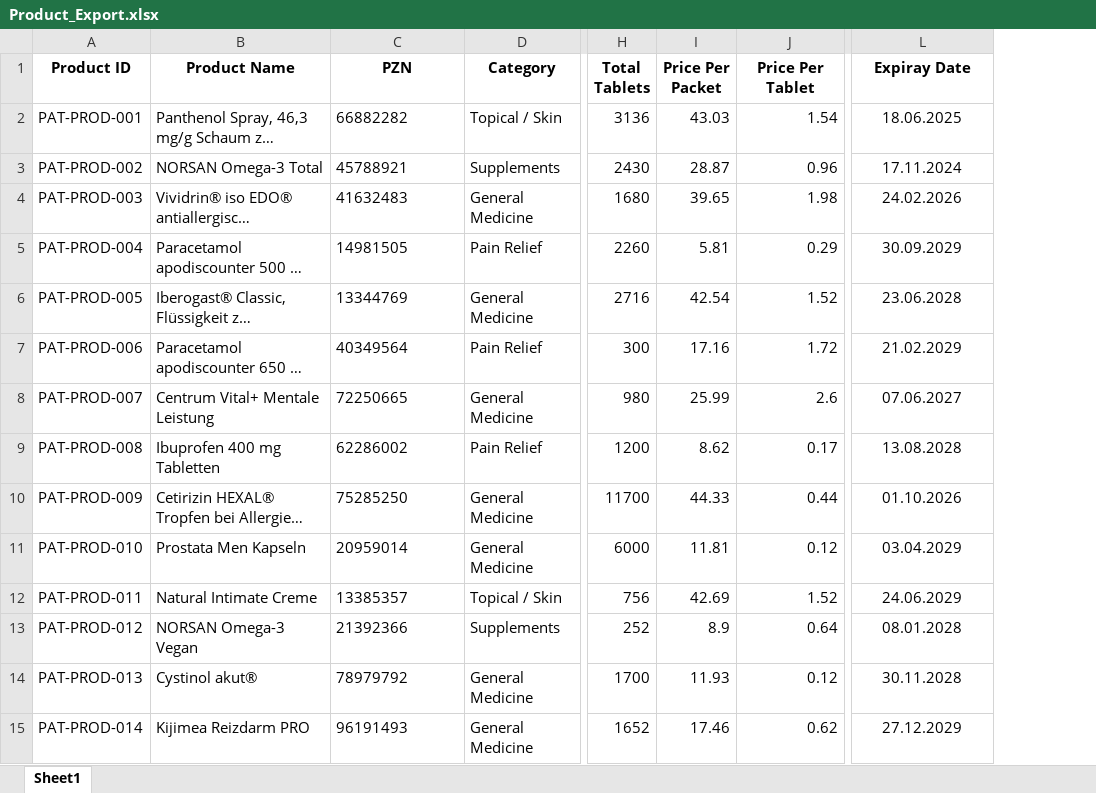
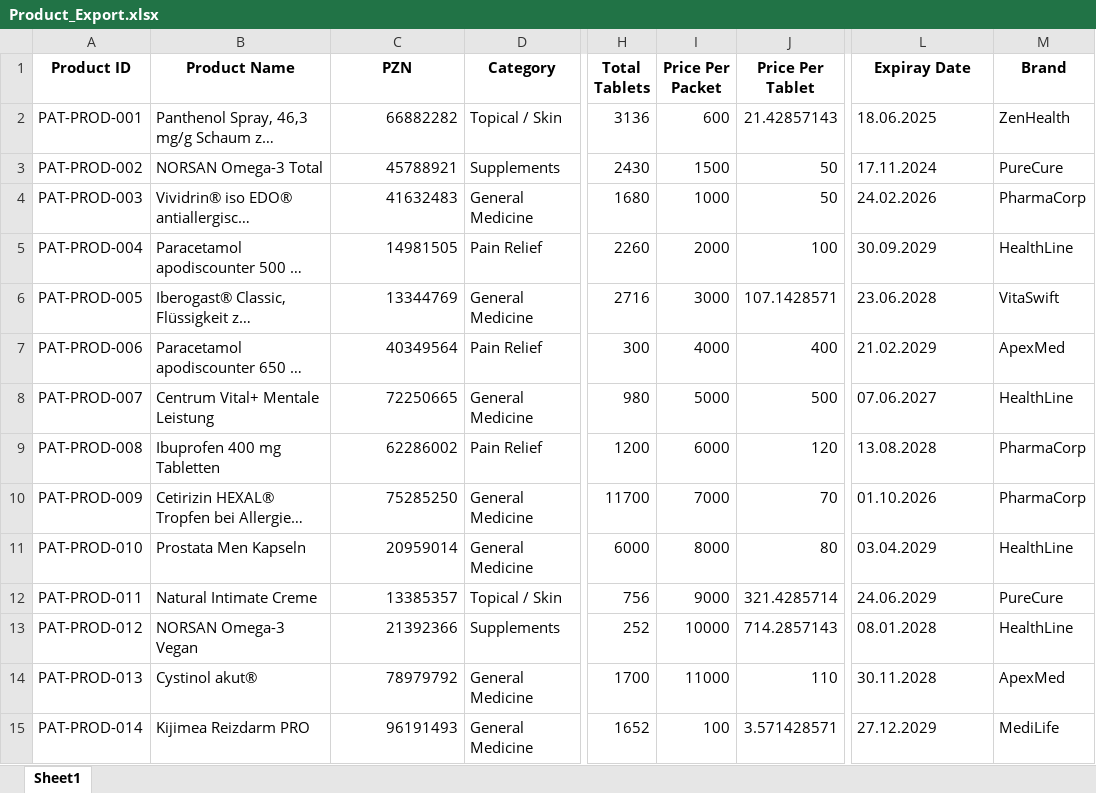
Before and after one commit to A-zanke/Hackfusion3, an Excel workbook: ai-agent/Product_Export.xlsx, sheet Sheet1, drawn as a sheet; only a part is shown, gaps mark what is left out; long unchanged cells end in …; values as stored, in another font and other column widths than the file's, no borders; the diff covers the shown part only; the diff names each change by its address in the sheet, - before the commit and + after, or states it on an @@ line.

```diff
--- a/ai-agent/Product_Export.xlsx (sheet Sheet1)
+++ b/ai-agent/Product_Export.xlsx (sheet Sheet1)
+column M (Brand), rows 2-15: ZenHealth | PureCure | PharmaCorp | HealthLine | VitaSwift | ApexMed | HealthLine | PharmaCorp | PharmaCorp | HealthLine | PureCure | HealthLine | ApexMed | MediLife
-C2:C15 alignment: left
+C2:C15 alignment: right
-I2 (Price Per Packet): 43.03
+I2 (Price Per Packet): 600
-J2 (Price Per Tablet): 1.54
+J2 (Price Per Tablet): 21.42857143
-L2:L15 alignment: center
+L2:L15 alignment: left
-I3 (Price Per Packet): 28.87
+I3 (Price Per Packet): 1500
-J3 (Price Per Tablet): 0.96
+J3 (Price Per Tablet): 50
-I4 (Price Per Packet): 39.65
+I4 (Price Per Packet): 1000
-J4 (Price Per Tablet): 1.98
+J4 (Price Per Tablet): 50
-I5 (Price Per Packet): 5.81
+I5 (Price Per Packet): 2000
-J5 (Price Per Tablet): 0.29
+J5 (Price Per Tablet): 100
-I6 (Price Per Packet): 42.54
+I6 (Price Per Packet): 3000
-J6 (Price Per Tablet): 1.52
+J6 (Price Per Tablet): 107.1428571
-I7 (Price Per Packet): 17.16
+I7 (Price Per Packet): 4000
-J7 (Price Per Tablet): 1.72
+J7 (Price Per Tablet): 400
-I8 (Price Per Packet): 25.99
+I8 (Price Per Packet): 5000
-J8 (Price Per Tablet): 2.6
+J8 (Price Per Tablet): 500
-I9 (Price Per Packet): 8.62
+I9 (Price Per Packet): 6000
-J9 (Price Per Tablet): 0.17
+J9 (Price Per Tablet): 120
-I10 (Price Per Packet): 44.33
+I10 (Price Per Packet): 7000
-J10 (Price Per Tablet): 0.44
+J10 (Price Per Tablet): 70
-I11 (Price Per Packet): 11.81
+I11 (Price Per Packet): 8000
-J11 (Price Per Tablet): 0.12
+J11 (Price Per Tablet): 80
-I12 (Price Per Packet): 42.69
+I12 (Price Per Packet): 9000
-J12 (Price Per Tablet): 1.52
+J12 (Price Per Tablet): 321.4285714
-I13 (Price Per Packet): 8.9
+I13 (Price Per Packet): 10000
-J13 (Price Per Tablet): 0.64
+J13 (Price Per Tablet): 714.2857143
-I14 (Price Per Packet): 11.93
+I14 (Price Per Packet): 11000
-J14 (Price Per Tablet): 0.12
+J14 (Price Per Tablet): 110
-I15 (Price Per Packet): 17.46
+I15 (Price Per Packet): 100
-J15 (Price Per Tablet): 0.62
+J15 (Price Per Tablet): 3.571428571
```
Also changed, not shown: 358 edited cells and cell formats elsewhere in this sheet, 27 other files.
